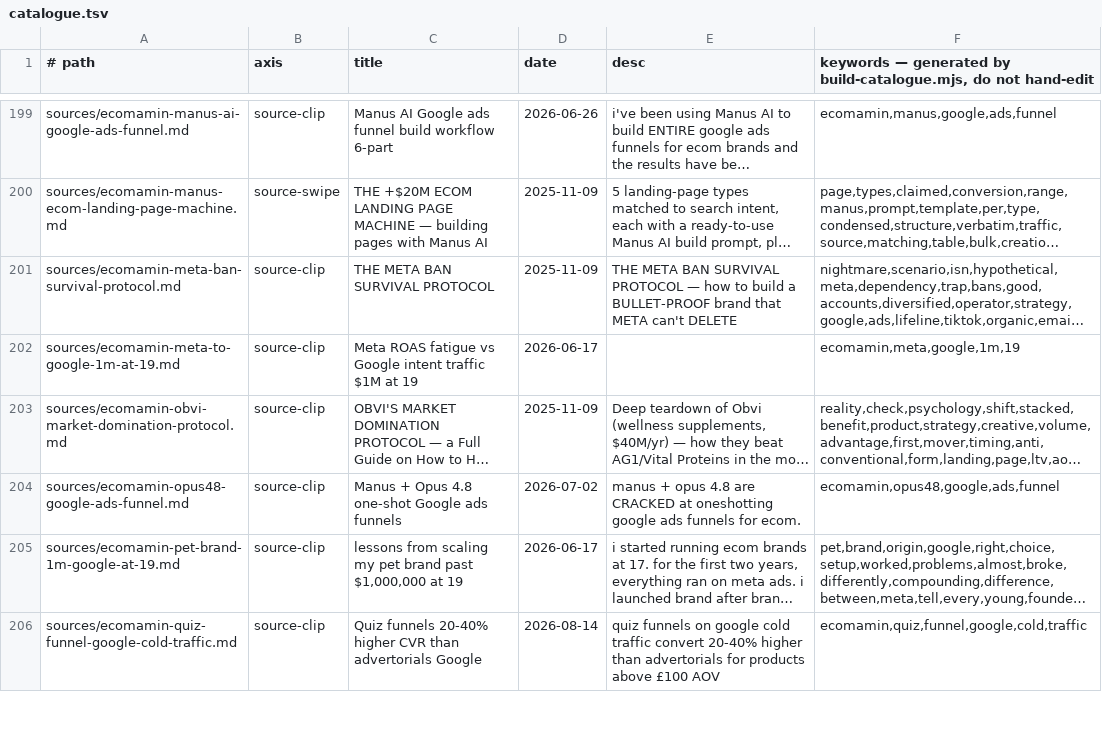
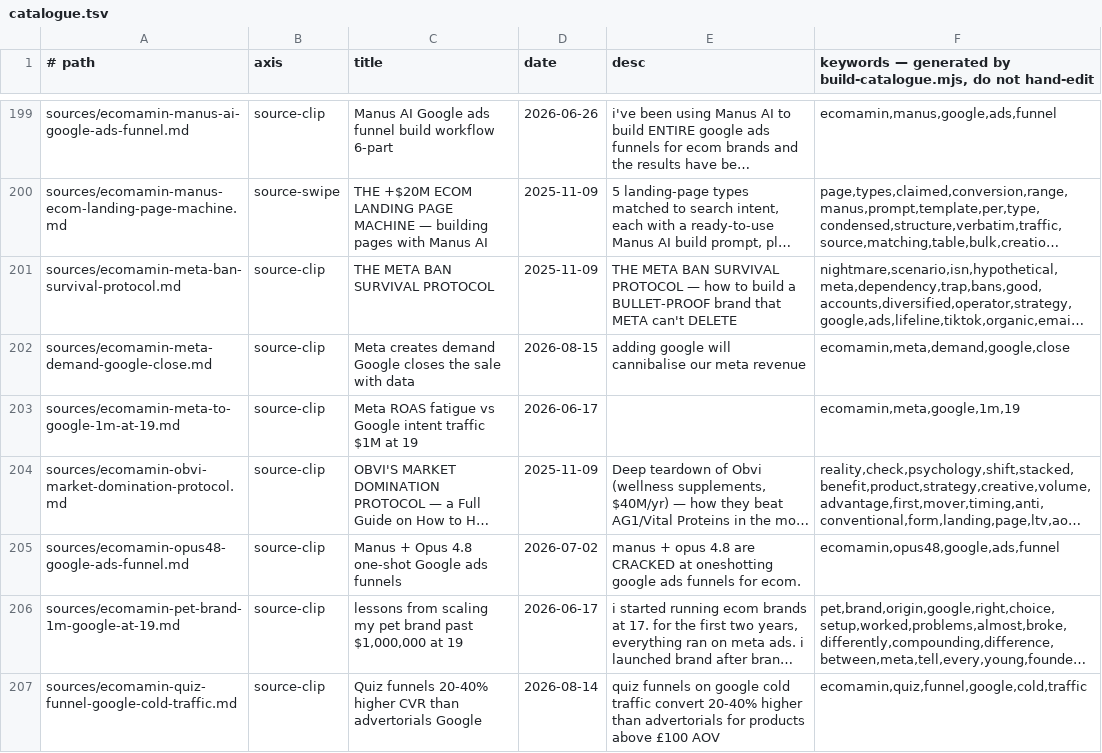
Before and after one commit to unicorn-monster/obsidian-huy, a TSV file: .brain/catalogue.tsv, drawn as a sheet; only a part is shown, gaps mark what is left out; long unchanged cells end in …; the diff covers the shown part only; the diff names each change by its address in the sheet, - before the commit and + after, or states it on an @@ line.

```diff
--- a/.brain/catalogue.tsv
+++ b/.brain/catalogue.tsv
+row 202: sources/ecomamin-meta-demand-google-close.md | source-clip | Meta creates demand Google closes the sale with data | 2026-08-15 | adding google will cannibalise our meta revenue | ecomamin,meta,demand,google,close
```
Also changed, not shown: 1 added row and 4 edited cells elsewhere in this file, .brain/topic-map.tsv, 4 other files.
